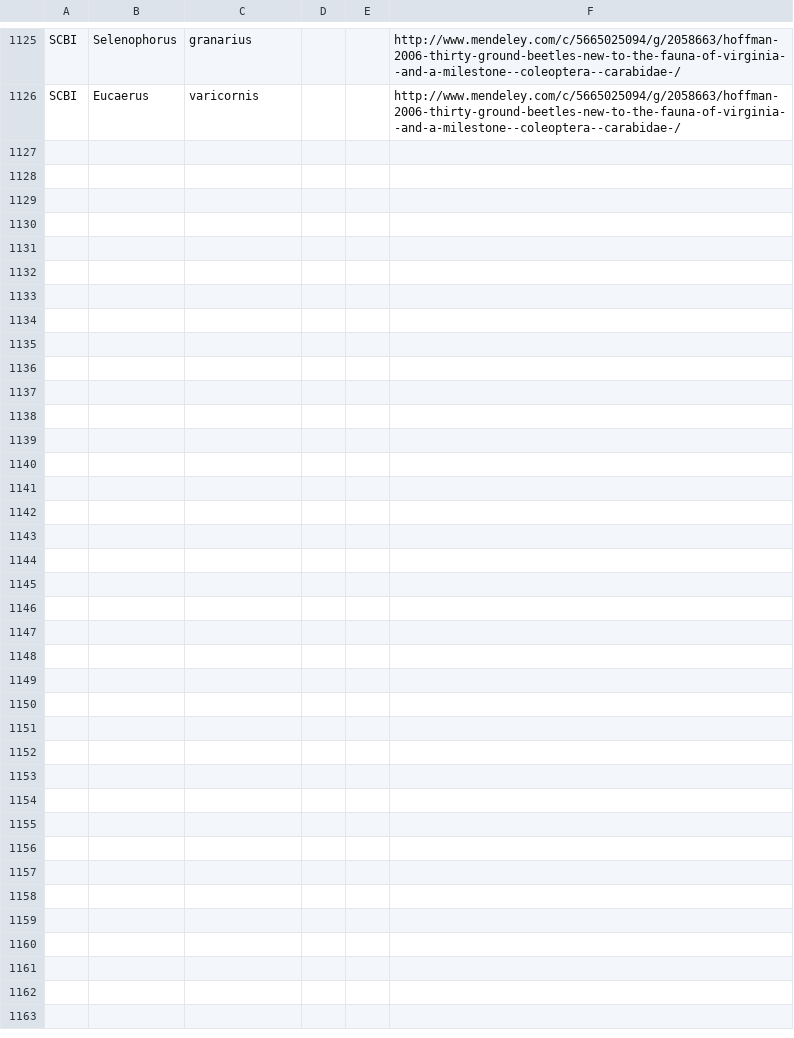
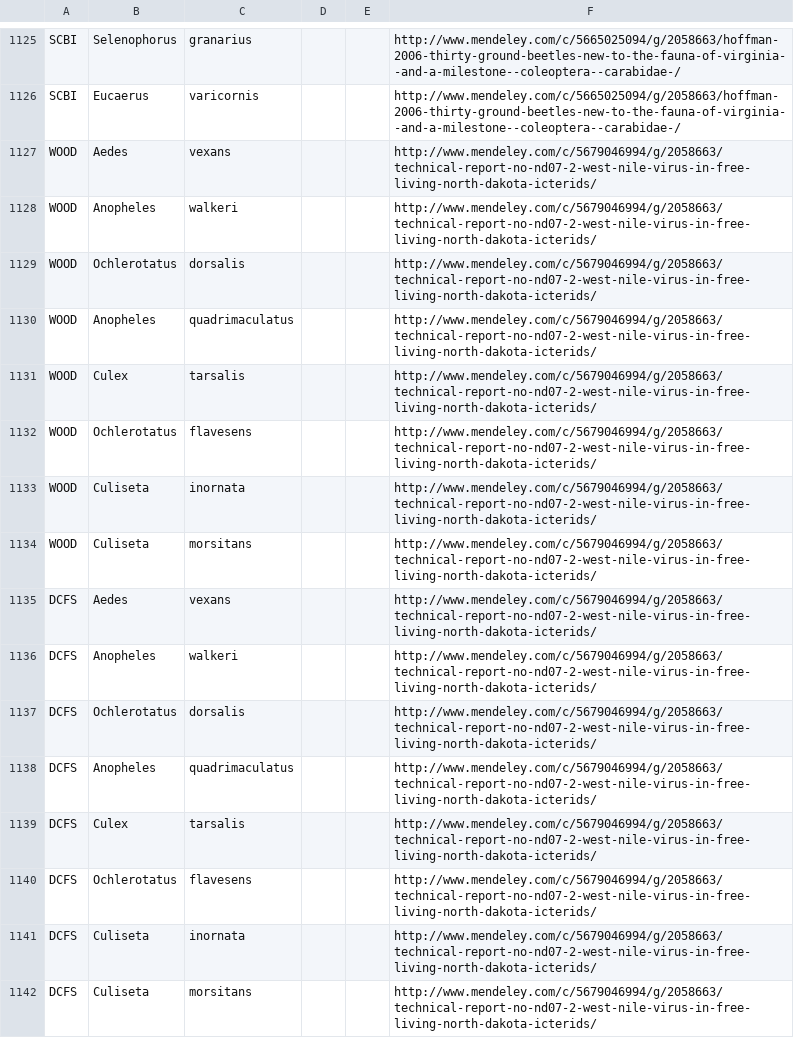
Before and after one commit to fluby/neonetods, a CSV file: data/temporary_data/sp_list_inverts.csv, drawn as a sheet; only a part is shown, gaps mark what is left out; the diff names each change by its address in the sheet, - before the commit and + after, or states it on an @@ line.

Commit message:
D9 mosquito species list

```diff
--- a/data/temporary_data/sp_list_inverts.csv
+++ b/data/temporary_data/sp_list_inverts.csv
+row 1127: WOOD | Aedes | vexans |  |  | http://www.mendeley.com/c/5679046994/g/2058663/technical-report-no-nd07-2-west-nile-virus-in-free-living-north-dakota-icterids/
+row 1128: WOOD | Anopheles | walkeri |  |  | http://www.mendeley.com/c/5679046994/g/2058663/technical-report-no-nd07-2-west-nile-virus-in-free-living-north-dakota-icterids/
+row 1129: WOOD | Ochlerotatus | dorsalis |  |  | http://www.mendeley.com/c/5679046994/g/2058663/technical-report-no-nd07-2-west-nile-virus-in-free-living-north-dakota-icterids/
+row 1130: WOOD | Anopheles | quadrimaculatus |  |  | http://www.mendeley.com/c/5679046994/g/2058663/technical-report-no-nd07-2-west-nile-virus-in-free-living-north-dakota-icterids/
+row 1131: WOOD | Culex | tarsalis |  |  | http://www.mendeley.com/c/5679046994/g/2058663/technical-report-no-nd07-2-west-nile-virus-in-free-living-north-dakota-icterids/
+row 1132: WOOD | Ochlerotatus | flavesens |  |  | http://www.mendeley.com/c/5679046994/g/2058663/technical-report-no-nd07-2-west-nile-virus-in-free-living-north-dakota-icterids/
+row 1133: WOOD | Culiseta | inornata |  |  | http://www.mendeley.com/c/5679046994/g/2058663/technical-report-no-nd07-2-west-nile-virus-in-free-living-north-dakota-icterids/
+row 1134: WOOD | Culiseta | morsitans |  |  | http://www.mendeley.com/c/5679046994/g/2058663/technical-report-no-nd07-2-west-nile-virus-in-free-living-north-dakota-icterids/
+row 1135: DCFS | Aedes | vexans |  |  | http://www.mendeley.com/c/5679046994/g/2058663/technical-report-no-nd07-2-west-nile-virus-in-free-living-north-dakota-icterids/
+row 1136: DCFS | Anopheles | walkeri |  |  | http://www.mendeley.com/c/5679046994/g/2058663/technical-report-no-nd07-2-west-nile-virus-in-free-living-north-dakota-icterids/
+row 1137: DCFS | Ochlerotatus | dorsalis |  |  | http://www.mendeley.com/c/5679046994/g/2058663/technical-report-no-nd07-2-west-nile-virus-in-free-living-north-dakota-icterids/
+row 1138: DCFS | Anopheles | quadrimaculatus |  |  | http://www.mendeley.com/c/5679046994/g/2058663/technical-report-no-nd07-2-west-nile-virus-in-free-living-north-dakota-icterids/
+row 1139: DCFS | Culex | tarsalis |  |  | http://www.mendeley.com/c/5679046994/g/2058663/technical-report-no-nd07-2-west-nile-virus-in-free-living-north-dakota-icterids/
+row 1140: DCFS | Ochlerotatus | flavesens |  |  | http://www.mendeley.com/c/5679046994/g/2058663/technical-report-no-nd07-2-west-nile-virus-in-free-living-north-dakota-icterids/
+row 1141: DCFS | Culiseta | inornata |  |  | http://www.mendeley.com/c/5679046994/g/2058663/technical-report-no-nd07-2-west-nile-virus-in-free-living-north-dakota-icterids/
+row 1142: DCFS | Culiseta | morsitans |  |  | http://www.mendeley.com/c/5679046994/g/2058663/technical-report-no-nd07-2-west-nile-virus-in-free-living-north-dakota-icterids/
```
Also changed, not shown: data/high_level.csv, 2 other files.
